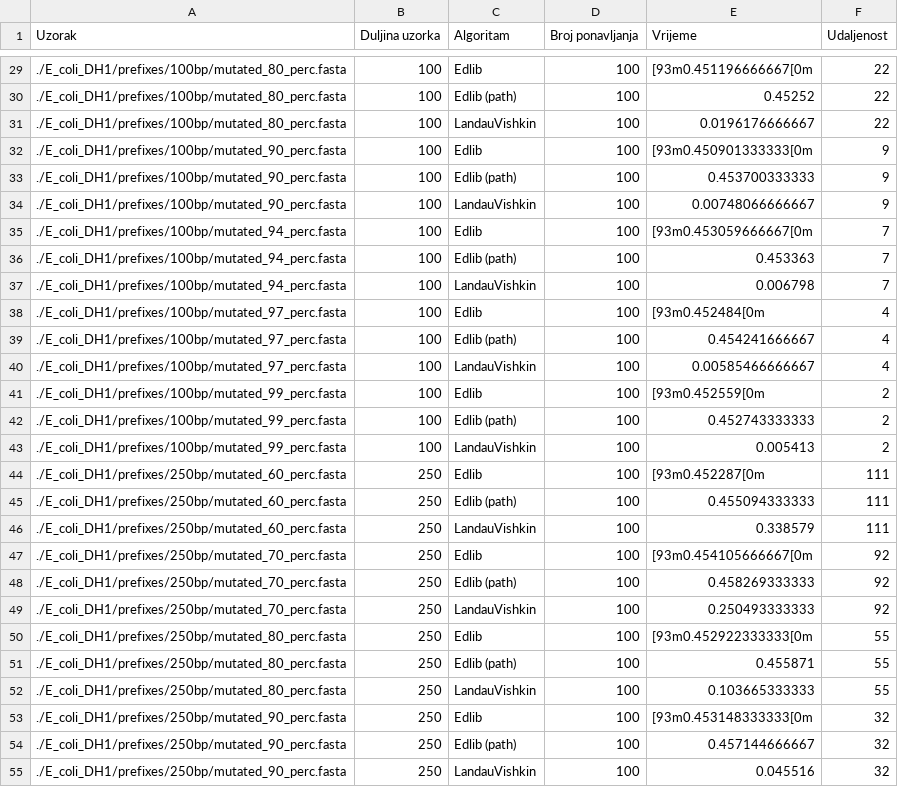
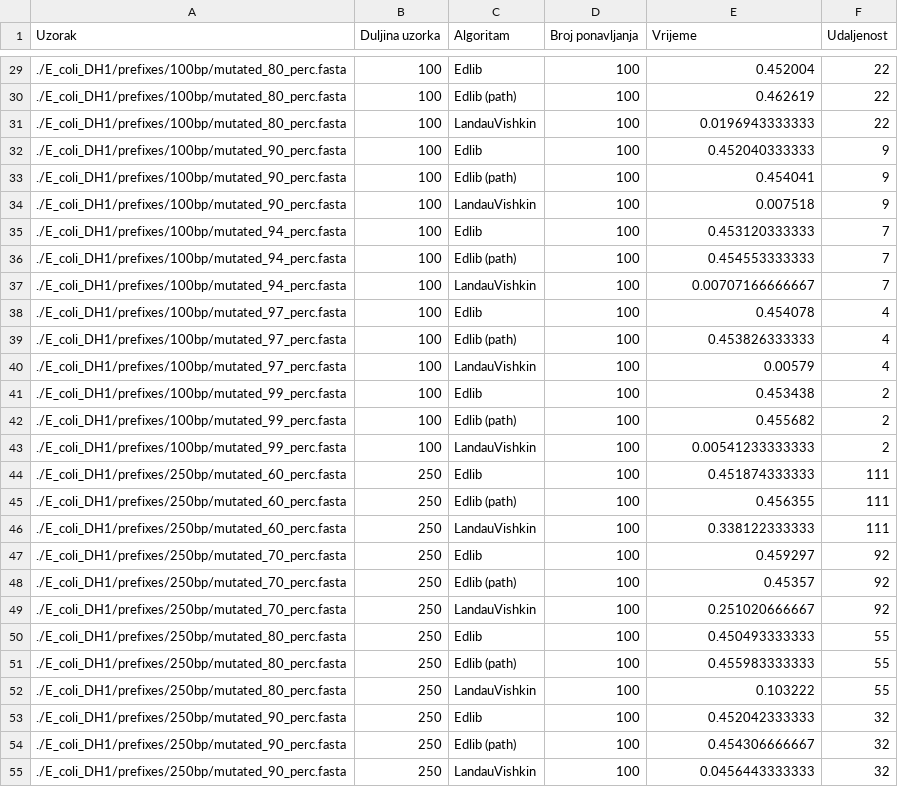
Before and after one commit to donikv/Zavrsni_Rad, a CSV file: results/resultsp.csv, drawn as a sheet; only a part is shown, gaps mark what is left out; the diff covers the shown part only; the diff names each change by its address in the sheet, - before the commit and + after, or states it on an @@ line.

```diff
--- a/results/resultsp.csv
+++ b/results/resultsp.csv
-E29 (Vrijeme): [93m0.451196666667[0m
+E29 (Vrijeme): 0.452004
-E30 (Vrijeme): 0.45252
+E30 (Vrijeme): 0.462619
-E31 (Vrijeme): 0.0196176666667
+E31 (Vrijeme): 0.0196943333333
-E32 (Vrijeme): [93m0.450901333333[0m
+E32 (Vrijeme): 0.452040333333
-E33 (Vrijeme): 0.453700333333
+E33 (Vrijeme): 0.454041
-E34 (Vrijeme): 0.00748066666667
+E34 (Vrijeme): 0.007518
-E35 (Vrijeme): [93m0.453059666667[0m
+E35 (Vrijeme): 0.453120333333
-E36 (Vrijeme): 0.453363
+E36 (Vrijeme): 0.454553333333
-E37 (Vrijeme): 0.006798
+E37 (Vrijeme): 0.00707166666667
-E38 (Vrijeme): [93m0.452484[0m
+E38 (Vrijeme): 0.454078
-E39 (Vrijeme): 0.454241666667
+E39 (Vrijeme): 0.453826333333
-E40 (Vrijeme): 0.00585466666667
+E40 (Vrijeme): 0.00579
-E41 (Vrijeme): [93m0.452559[0m
+E41 (Vrijeme): 0.453438
-E42 (Vrijeme): 0.452743333333
+E42 (Vrijeme): 0.455682
-E43 (Vrijeme): 0.005413
+E43 (Vrijeme): 0.00541233333333
-E44 (Vrijeme): [93m0.452287[0m
+E44 (Vrijeme): 0.451874333333
-E45 (Vrijeme): 0.455094333333
+E45 (Vrijeme): 0.456355
-E46 (Vrijeme): 0.338579
+E46 (Vrijeme): 0.338122333333
-E47 (Vrijeme): [93m0.454105666667[0m
+E47 (Vrijeme): 0.459297
-E48 (Vrijeme): 0.458269333333
+E48 (Vrijeme): 0.45357
-E49 (Vrijeme): 0.250493333333
+E49 (Vrijeme): 0.251020666667
-E50 (Vrijeme): [93m0.452922333333[0m
+E50 (Vrijeme): 0.450493333333
-E51 (Vrijeme): 0.455871
+E51 (Vrijeme): 0.455983333333
-E52 (Vrijeme): 0.103665333333
+E52 (Vrijeme): 0.103222
-E53 (Vrijeme): [93m0.453148333333[0m
+E53 (Vrijeme): 0.452042333333
-E54 (Vrijeme): 0.457144666667
+E54 (Vrijeme): 0.454306666667
-E55 (Vrijeme): 0.045516
+E55 (Vrijeme): 0.0456443333333
```
Also changed, not shown: 57 edited cells elsewhere in this file, 1 other file.
